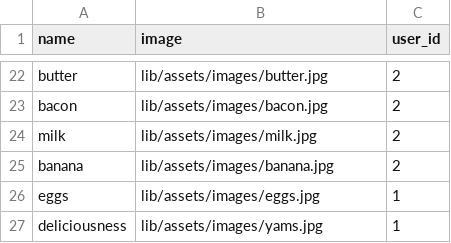
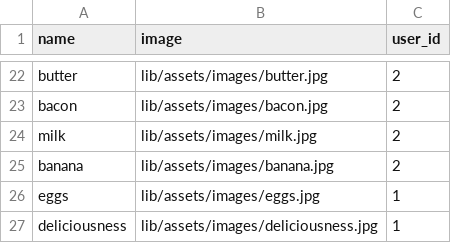
Before and after one commit to Ada-Developers-Academy/C3Projects--AdaCooks, a CSV file: db/ingredients.csv, drawn as a sheet; only a part is shown, gaps mark what is left out.

Commit message:
added deliciousness image

```diff
--- a/db/ingredients.csv
+++ b/db/ingredients.csv
@@ -26,2 +26,2 @@ banana,lib/assets/images/banana.jpg,2
 eggs,lib/assets/images/eggs.jpg,1
-deliciousness,lib/assets/images/yams.jpg,1
+deliciousness,lib/assets/images/deliciousness.jpg,1
```
Also changed, not shown: 1 other file.
